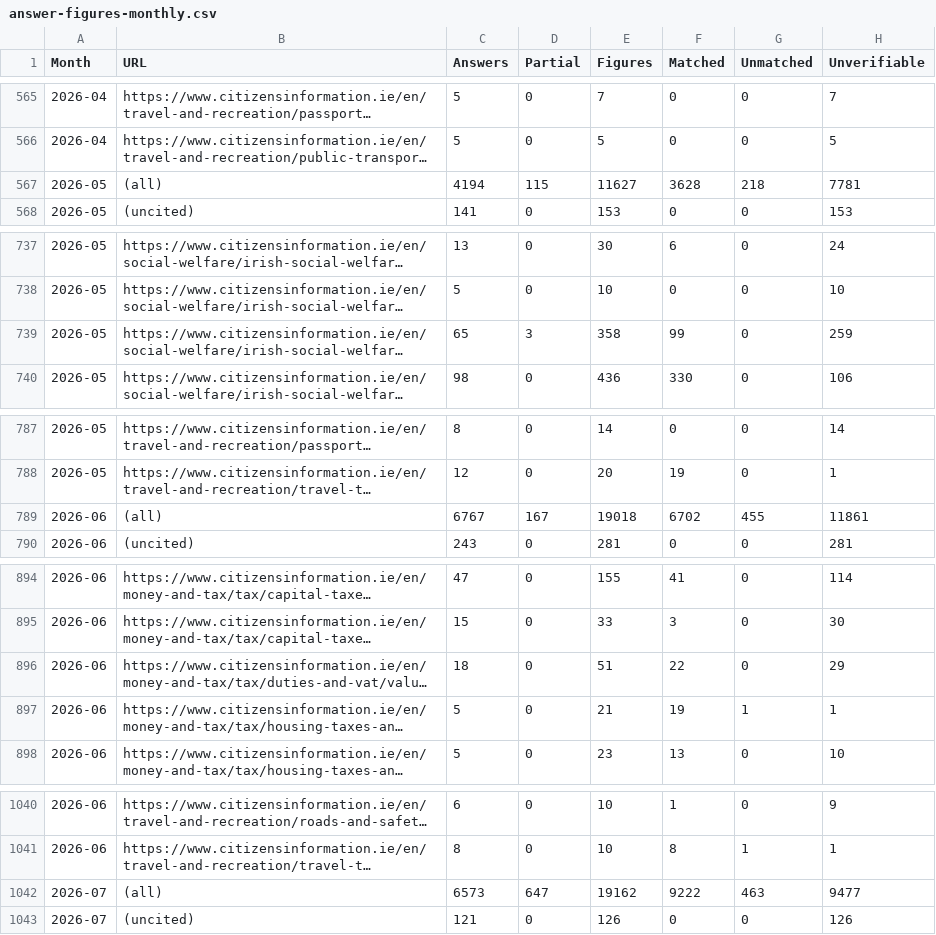
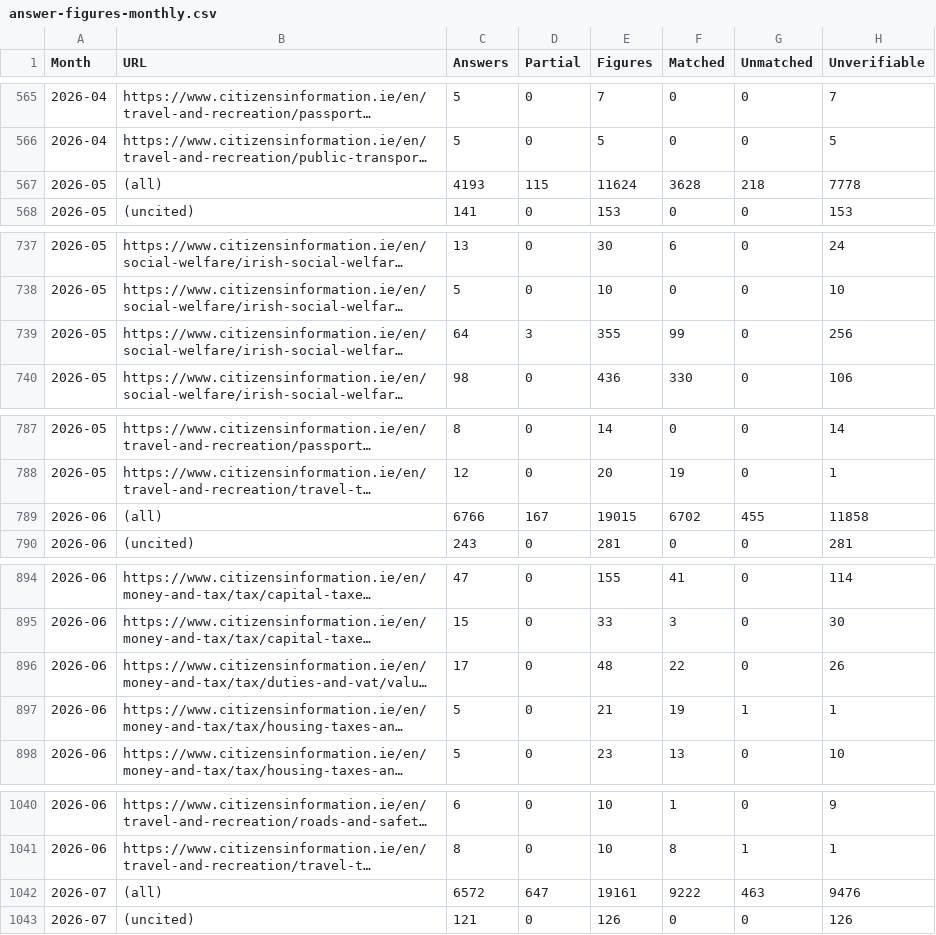
Before and after one commit to RglrAL/AskCI-stats, a CSV file: answer-figures-monthly.csv, drawn as a sheet; only a part is shown, gaps mark what is left out; long unchanged cells end in …; the diff covers the shown part only; the diff names each change by its address in the sheet, - before the commit and + after, or states it on an @@ line.

```diff
--- a/answer-figures-monthly.csv
+++ b/answer-figures-monthly.csv
-C567 (Answers): 4194
+C567 (Answers): 4193
-E567 (Figures): 11627
+E567 (Figures): 11624
-H567 (Unverifiable): 7781
+H567 (Unverifiable): 7778
-C739 (Answers): 65
+C739 (Answers): 64
-E739 (Figures): 358
+E739 (Figures): 355
-H739 (Unverifiable): 259
+H739 (Unverifiable): 256
-C789 (Answers): 6767
+C789 (Answers): 6766
-E789 (Figures): 19018
+E789 (Figures): 19015
-H789 (Unverifiable): 11861
+H789 (Unverifiable): 11858
-C896 (Answers): 18
+C896 (Answers): 17
-E896 (Figures): 51
+E896 (Figures): 48
-H896 (Unverifiable): 29
+H896 (Unverifiable): 26
-C1042 (Answers): 6573
+C1042 (Answers): 6572
-E1042 (Figures): 19162
+E1042 (Figures): 19161
-H1042 (Unverifiable): 9477
+H1042 (Unverifiable): 9476
```
Also changed, not shown: 1 added row, 1 removed row and 35 edited cells elsewhere in this file, answer-signposts-monthly.csv, answer-templates-daily.csv, 12 other files.
